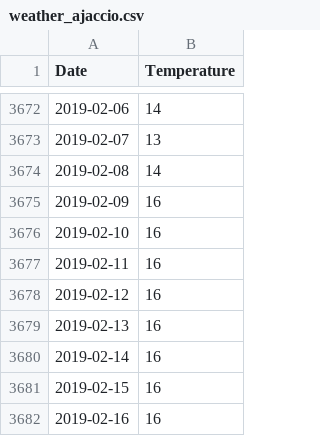
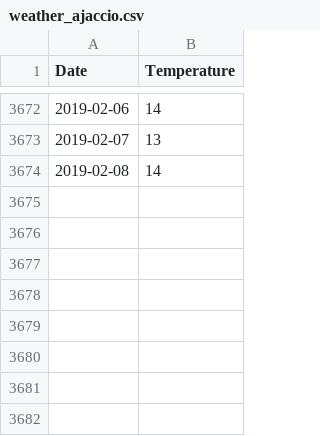
Before and after one commit to StephaneLanfranchi/Smart_Agriculture, a CSV file: data/weather_ajaccio.csv, drawn as a sheet; only a part is shown, gaps mark what is left out; the diff names each change by its address in the sheet, - before the commit and + after, or states it on an @@ line.

```diff
--- a/data/weather_ajaccio.csv
+++ b/data/weather_ajaccio.csv
-row 3675: 2019-02-09 | 16
-row 3676: 2019-02-10 | 16
-row 3677: 2019-02-11 | 16
-row 3678: 2019-02-12 | 16
-row 3679: 2019-02-13 | 16
-row 3680: 2019-02-14 | 16
-row 3681: 2019-02-15 | 16
-row 3682: 2019-02-16 | 16
```
Also changed, not shown: 5 other files.
